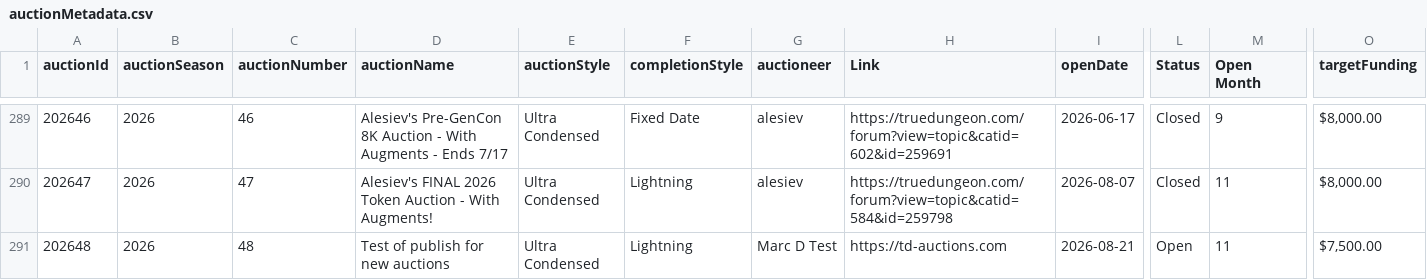
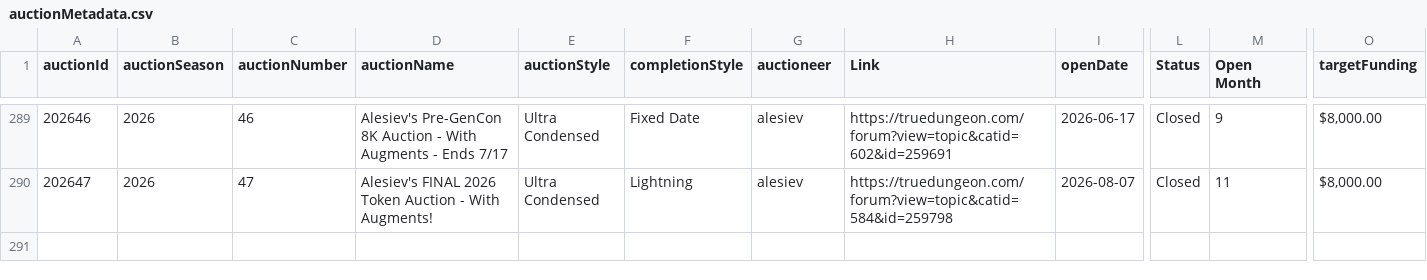
Before and after one commit to mjdomask-jpg/trueDungeonAuctionPrices, a CSV file: public/data/auctionMetadata.csv, drawn as a sheet; only a part is shown, gaps mark what is left out; rows hold the shown columns only; the diff names each change by its address in the sheet, - before the commit and + after, or states it on an @@ line.

Commit message:
Publish from sheet: auctionMetadata.csv (#71)
auctionMetadata.csv: 290 -> 289 rows

Exported by apps-script/publishToSite.gs 2026-08-21.2.

```diff
--- a/public/data/auctionMetadata.csv
+++ b/public/data/auctionMetadata.csv
-row 291: 202648 | 2026 | 48 | Test of publish for new auctions | Ultra Condensed | Lightning | Marc D Test | https://td-auctions.com | 2026-08-21 | Open | 11 | $7,500.00
```
